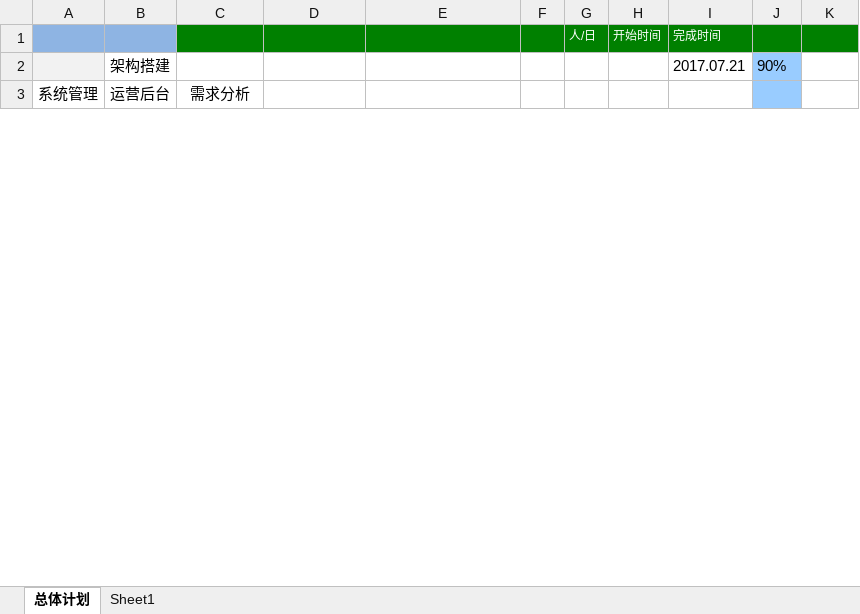
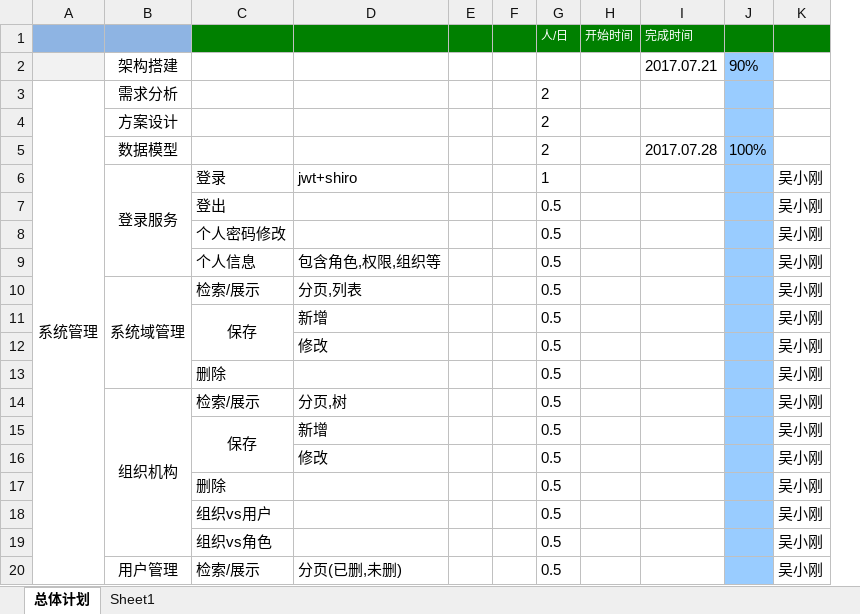
Before and after one commit to gotoworld/sc-framework, an Excel workbook: doc/开发计划V0.1.xlsx, sheet 总体计划, drawn as a sheet; only a part is shown; values as stored, in another font and other column widths than the file's, no borders; conditional formats not drawn; removed rows and columns are numbered as before the commit, all else as after; the diff covers the shown part only; the diff names each change by its address in the sheet, - before the commit and + after, or states it on an @@ line.

Commit message:
init

```diff
--- a/doc/开发计划V0.1.xlsx (sheet 总体计划)
+++ b/doc/开发计划V0.1.xlsx (sheet 总体计划)
-column B, rows 2-3: 架构搭建 | 运营后台
+column E, empty
-B1 fill: #008000
+B1 fill: #8EB4E3
-B2: (empty)
+B2: 架构搭建
-A3:A50 merged
+A3:A50 merged
-G3 (人/日): (empty)
+G3 (人/日): 2
+row 4:  | 方案设计 |  |  |  |  | 2
+row 5:  | 数据模型 |  |  |  |  | 2 |  | 2017.07.28 | 100%
+row 6:  | 登录服务 | 登录 | jwt+shiro |  |  | 1 |  |  |  | 吴小刚
+row 7:  |  | 登出 |  |  |  | 0.5 |  |  |  | 吴小刚
+row 8:  |  | 个人密码修改 |  |  |  | 0.5 |  |  |  | 吴小刚
+row 9:  |  | 个人信息 | 包含角色,权限,组织等 |  |  | 0.5 |  |  |  | 吴小刚
+row 10:  | 系统域管理 | 检索/展示 | 分页,列表 |  |  | 0.5 |  |  |  | 吴小刚
+row 11:  |  | 保存 | 新增 |  |  | 0.5 |  |  |  | 吴小刚
+row 12:  |  |  | 修改 |  |  | 0.5 |  |  |  | 吴小刚
+row 13:  |  | 删除 |  |  |  | 0.5 |  |  |  | 吴小刚
+row 14:  | 组织机构 | 检索/展示 | 分页,树 |  |  | 0.5 |  |  |  | 吴小刚
+row 15:  |  | 保存 | 新增 |  |  | 0.5 |  |  |  | 吴小刚
+row 16:  |  |  | 修改 |  |  | 0.5 |  |  |  | 吴小刚
+row 17:  |  | 删除 |  |  |  | 0.5 |  |  |  | 吴小刚
+row 18:  |  | 组织vs用户 |  |  |  | 0.5 |  |  |  | 吴小刚
+row 19:  |  | 组织vs角色 |  |  |  | 0.5 |  |  |  | 吴小刚
+row 20:  | 用户管理 | 检索/展示 | 分页(已删,未删) |  |  | 0.5 |  |  |  | 吴小刚
```
Also changed, not shown: 89 added rows, 37 removed rows, 9 edited cells, cell formats and merged cells elsewhere in this sheet.
